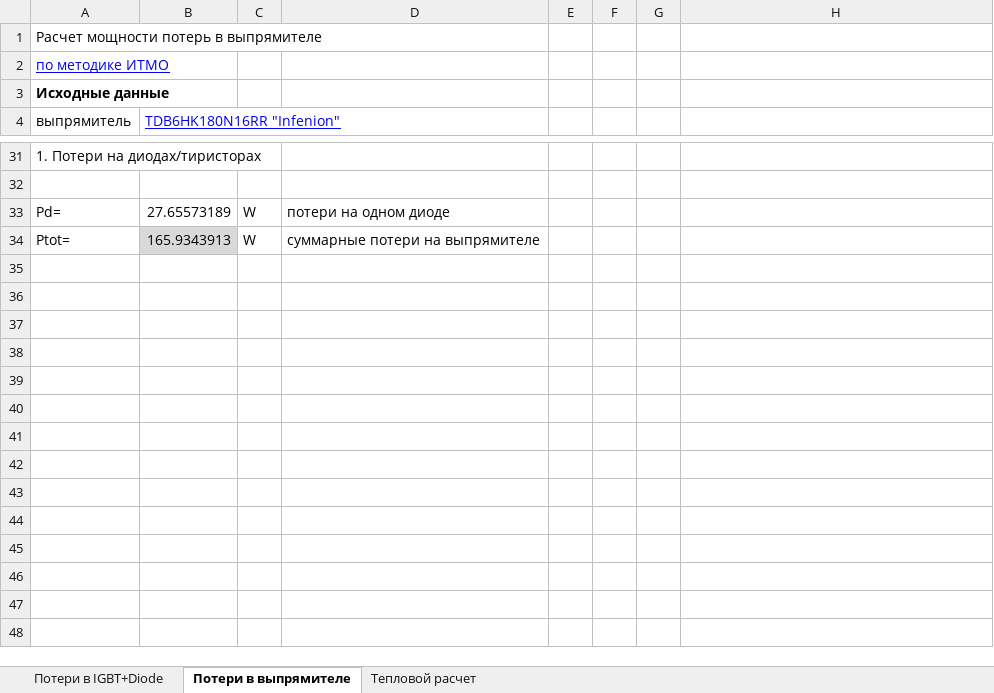
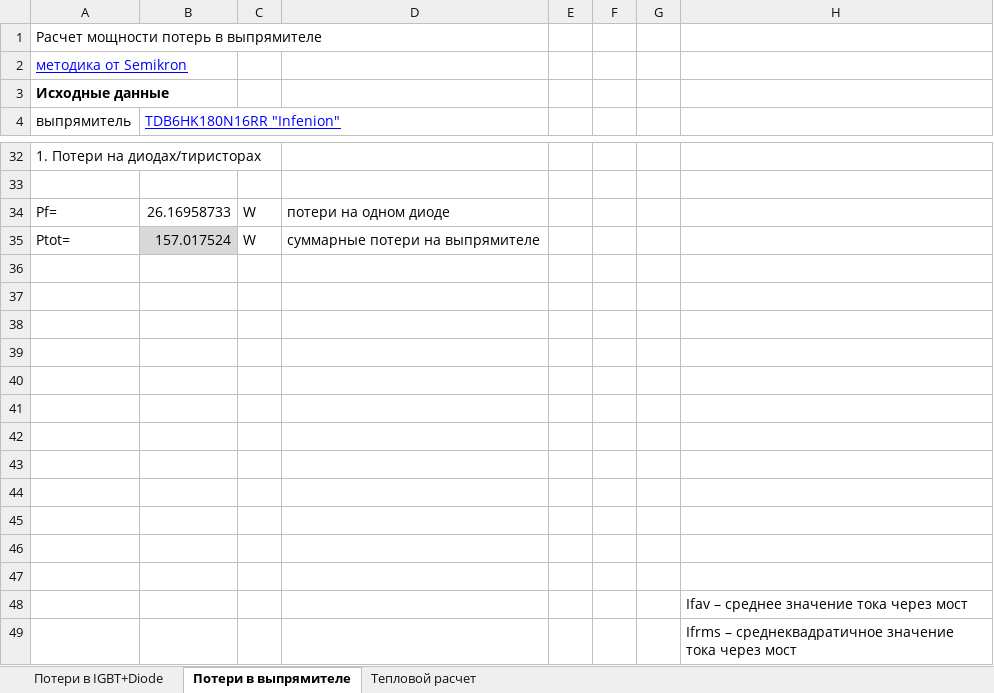
Before and after one commit to tihonov-e/-, an Excel workbook: Тепловые расчеты/Тепловой расчет вручную.xlsx, sheet Потери в выпрямителе, drawn as a sheet; only a part is shown, gaps mark what is left out; values as stored, in another font and other column widths than the file's, no borders; charts and pictures not drawn; addresses are those after the commit; the diff covers the shown part only; the diff names each change by its address in the sheet, - before the commit and + after, or states it on an @@ line.

```diff
--- a/Тепловые расчеты/Тепловой расчет вручную.xlsx (sheet Потери в выпрямителе)
+++ b/Тепловые расчеты/Тепловой расчет вручную.xlsx (sheet Потери в выпрямителе)
-A2 (выпрямитель): по методике ИТМО
+A2 (выпрямитель): методика от Semikron
-A34 (выпрямитель): Pd=
+A34 (выпрямитель): Pf=
-B34 (TDB6HK180N16RR "Infenion"): 27.65573189
+B34 (TDB6HK180N16RR "Infenion"): 26.16958733
-B35 (TDB6HK180N16RR "Infenion"): 165.9343913
+B35 (TDB6HK180N16RR "Infenion"): 157.017524
+row 36: (empty)
+row 37: (empty)
+row 38: (empty)
+row 39: (empty)
+row 40: (empty)
+row 41: (empty)
+row 42: (empty)
+row 43: (empty)
+row 44: (empty)
+row 45: (empty)
+row 46: (empty)
+row 47: (empty)
+row 48:  |  |  |  |  |  |  | Ifav – среднее значение тока через мост
+row 49:  |  |  |  |  |  |  | Ifrms – среднеквадратичное значение тока через мост
```
Also changed, not shown: 25 added rows, 6 removed rows, 1 moved row and 5 edited cells elsewhere in this sheet, sheet Потери в IGBT+Diode, sheet Тепловой расчет, formulas that keep their value, charts or pictures, Управление двигателем/Скорость резольвера.xlsx, Электромеханика/Калькуляторы.xlsx, 1 other file.
